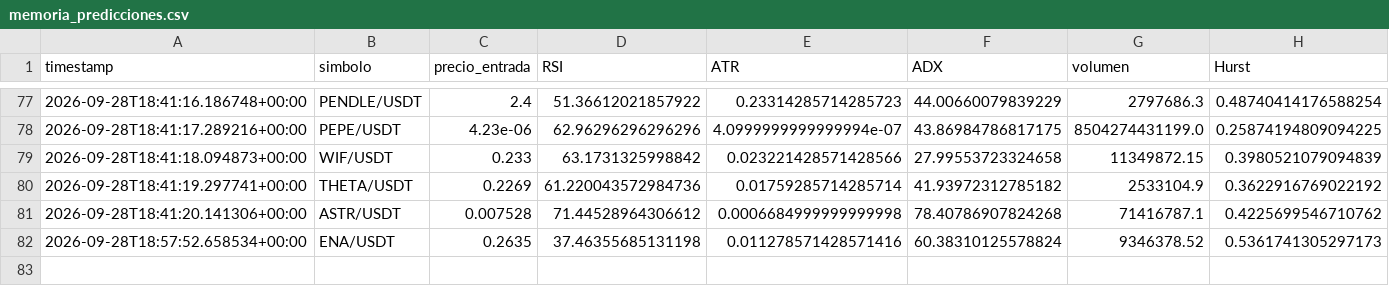
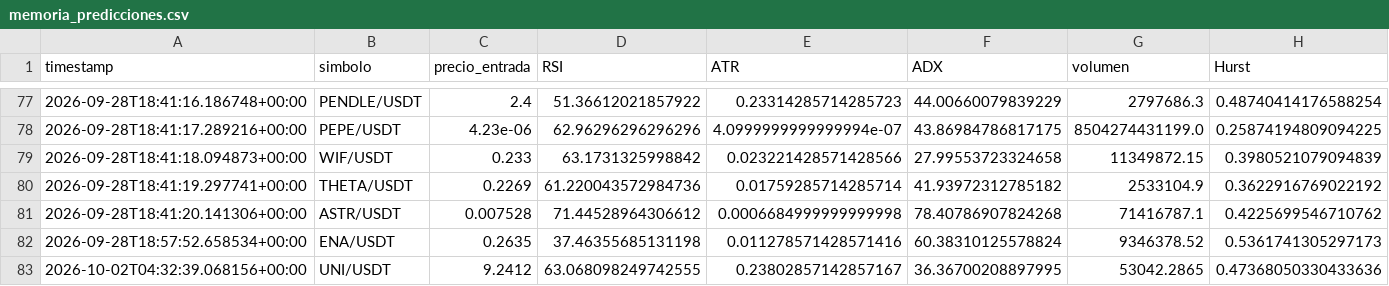
Before and after one commit to Jupaxca/cryptobot, a CSV file: memoria_predicciones.csv, drawn as a sheet; only a part is shown, gaps mark what is left out; rows hold the shown columns only; the diff names each change by its address in the sheet, - before the commit and + after, or states it on an @@ line.

```diff
--- a/memoria_predicciones.csv
+++ b/memoria_predicciones.csv
+row 83: 2026-10-02T04:32:39.068156+00:00 | UNI/USDT | 9.2412 | 63.068098249742555 | 0.23802857142857167 | 36.36700208897995 | 53042.2865 | 0.47368050330433636
```
Also changed, not shown: 1 other file.
